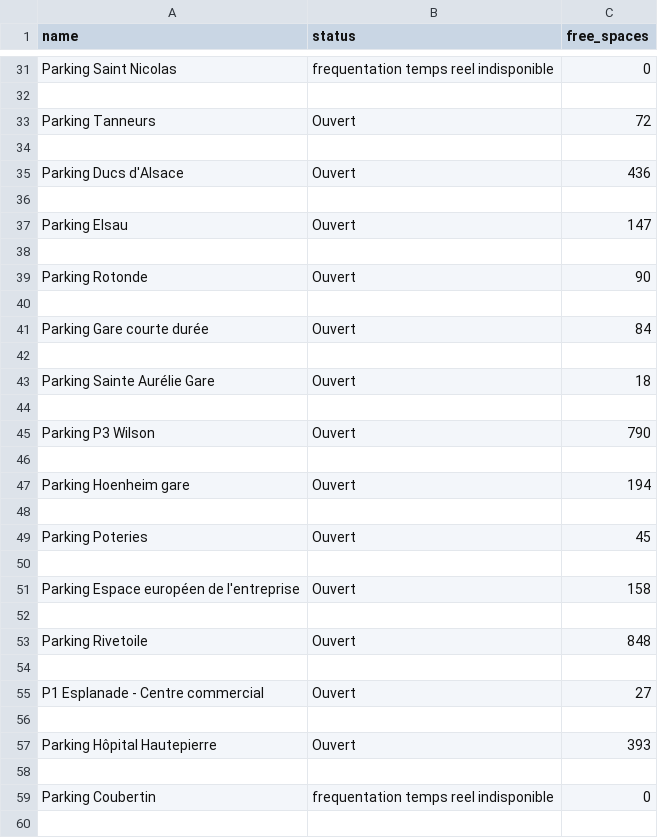
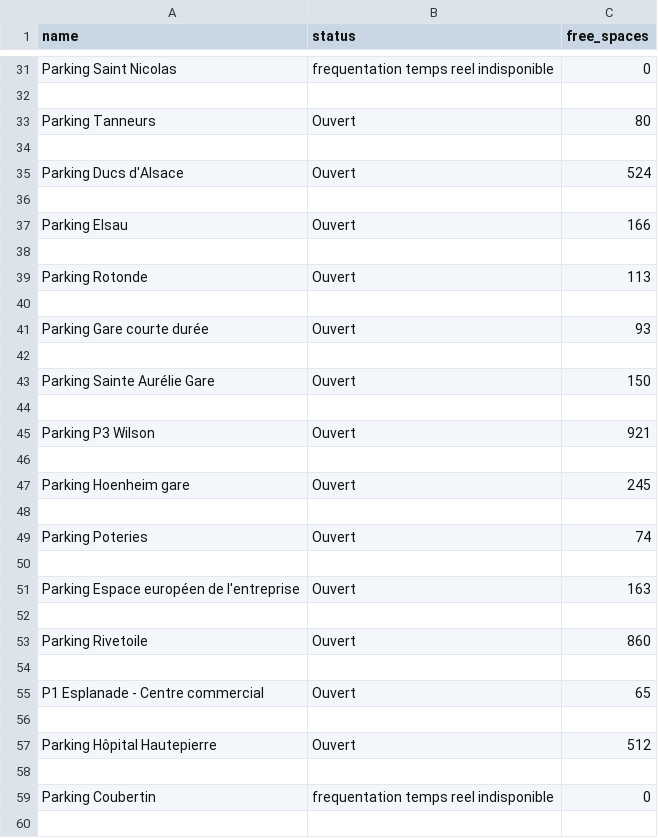
Before and after one commit to valentin-daab/etl-pipeline-parking-data, a CSV file: data.csv, drawn as a sheet; only a part is shown, gaps mark what is left out; the diff covers the shown part only.

```diff
--- a/data.csv
+++ b/data.csv
@@ -32,27 +32,27 @@ Parking Saint Nicolas,frequentation temps reel indisponible,0
 
-Parking Tanneurs,Ouvert,72
+Parking Tanneurs,Ouvert,80
 
-Parking Ducs d'Alsace,Ouvert,436
+Parking Ducs d'Alsace,Ouvert,524
 
-Parking Elsau,Ouvert,147
+Parking Elsau,Ouvert,166
 
-Parking Rotonde,Ouvert,90
+Parking Rotonde,Ouvert,113
 
-Parking Gare courte durée,Ouvert,84
+Parking Gare courte durée,Ouvert,93
 
-Parking Sainte Aurélie Gare,Ouvert,18
+Parking Sainte Aurélie Gare,Ouvert,150
 
-Parking P3 Wilson,Ouvert,790
+Parking P3 Wilson,Ouvert,921
 
-Parking Hoenheim gare,Ouvert,194
+Parking Hoenheim gare,Ouvert,245
 
-Parking Poteries,Ouvert,45
+Parking Poteries,Ouvert,74
 
-Parking Espace européen de l'entreprise,Ouvert,158
+Parking Espace européen de l'entreprise,Ouvert,163
 
-Parking Rivetoile,Ouvert,848
+Parking Rivetoile,Ouvert,860
 
-P1 Esplanade - Centre commercial,Ouvert,27
+P1 Esplanade - Centre commercial,Ouvert,65
 
-Parking Hôpital Hautepierre,Ouvert,393
+Parking Hôpital Hautepierre,Ouvert,512
 
```
Also changed, not shown: 14 edited cells elsewhere in this file, 1 other file.
